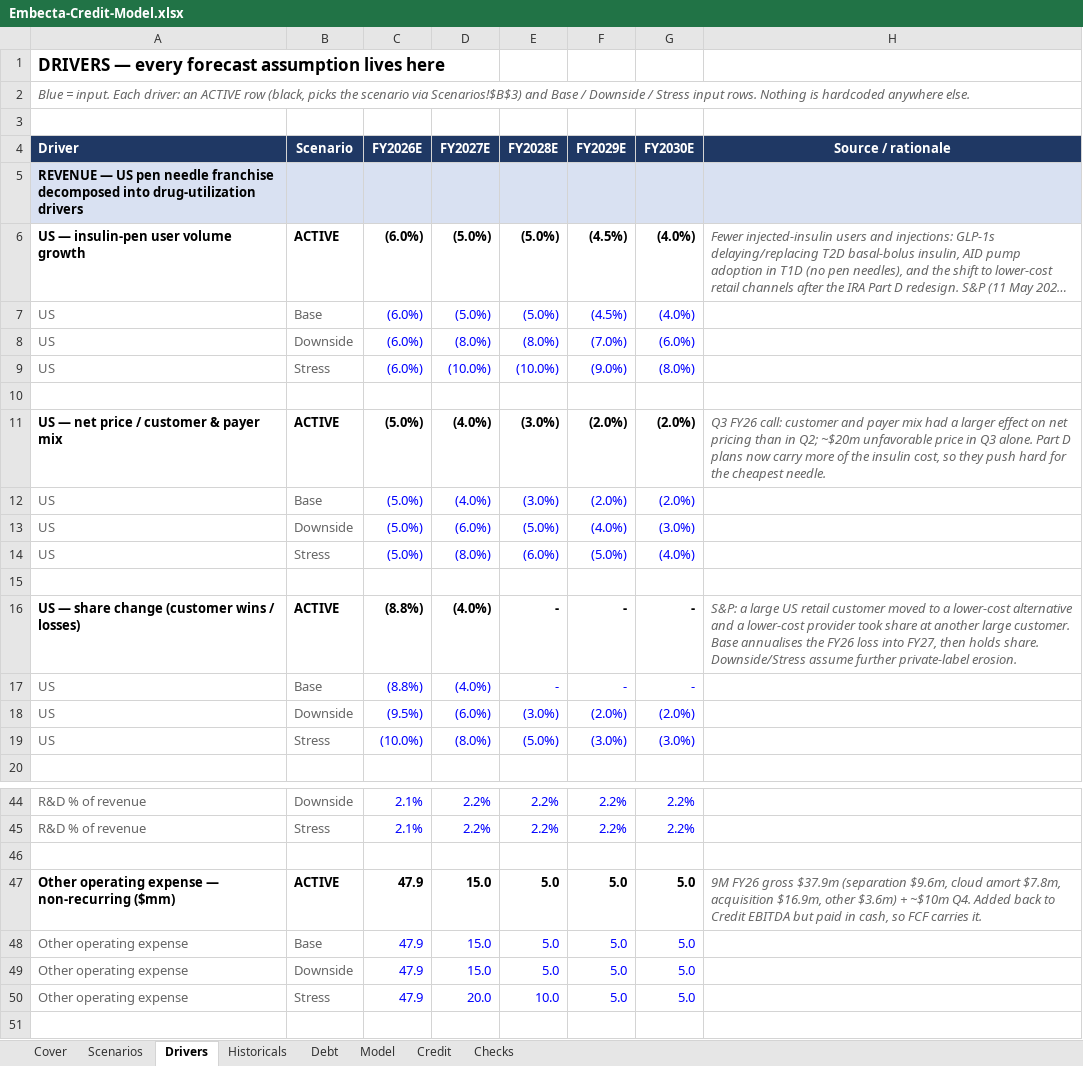
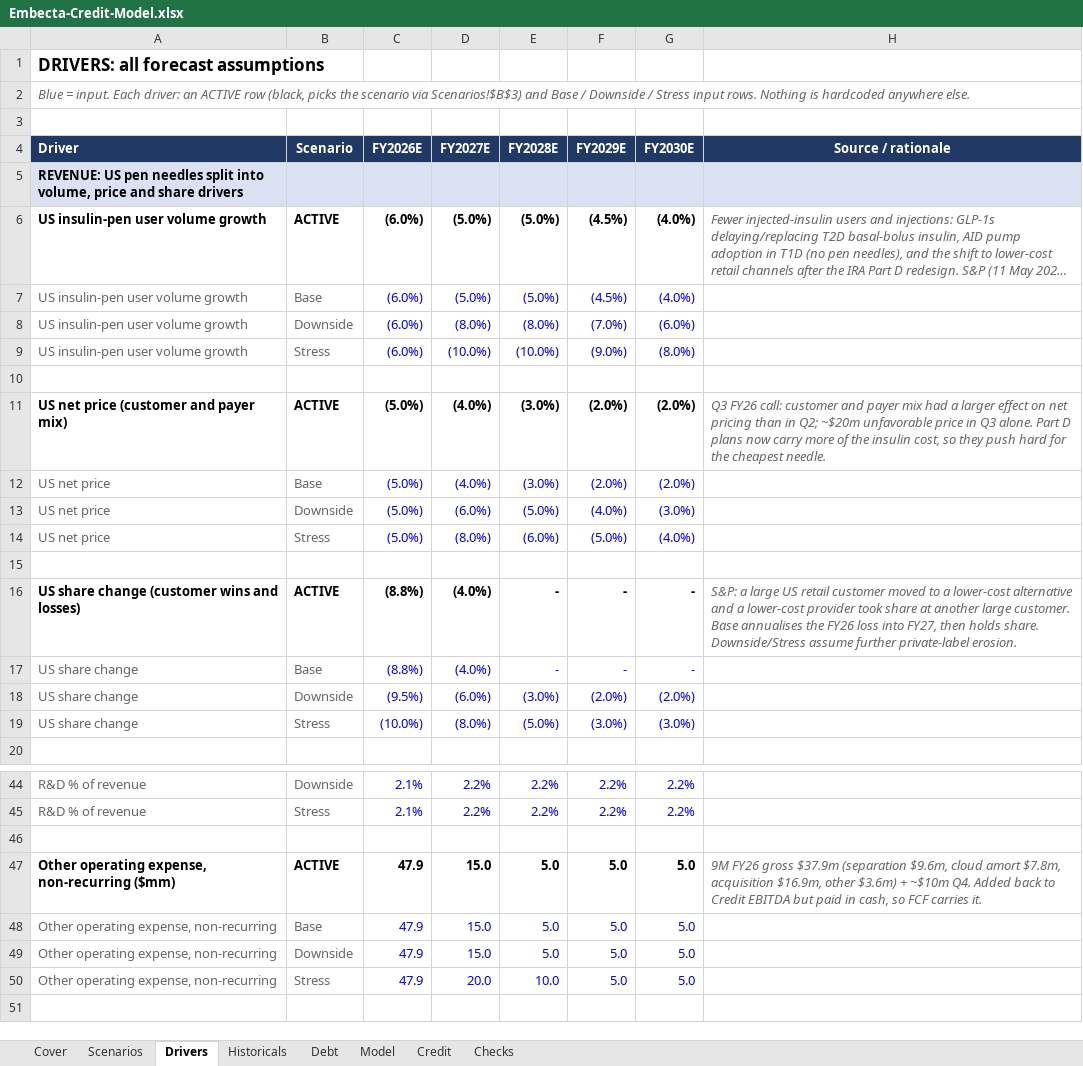
Before and after one commit to ohmppatel920/personal-website, an Excel workbook: public/Embecta-Credit-Model.xlsx, sheet Drivers, drawn as a sheet; only a part is shown, gaps mark what is left out; long unchanged cells end in …; values as stored, in another font and other column widths than the file's, no borders; the diff covers the shown part only; the diff names each change by its address in the sheet, - before the commit and + after, or states it on an @@ line.

```diff
--- a/public/Embecta-Credit-Model.xlsx (sheet Drivers)
+++ b/public/Embecta-Credit-Model.xlsx (sheet Drivers)
-A1 (Driver): DRIVERS — every forecast assumption lives here
+A1 (Driver): DRIVERS: all forecast assumptions
-A5 (Driver): REVENUE — US pen needle franchise decomposed into drug-utilization drivers
+A5 (Driver): REVENUE: US pen needles split into volume, price and share drivers
-A6 (Driver): US — insulin-pen user volume growth
+A6 (Driver): US insulin-pen user volume growth
-A7:A9 (Driver): US
+A7:A9 (Driver): US insulin-pen user volume growth
-A11 (Driver): US — net price / customer & payer mix
+A11 (Driver): US net price (customer and payer mix)
-A12:A14 (Driver): US
+A12:A14 (Driver): US net price
-A16 (Driver): US — share change (customer wins / losses)
+A16 (Driver): US share change (customer wins and losses)
-A17:A19 (Driver): US
+A17:A19 (Driver): US share change
-A47 (Driver): Other operating expense — non-recurring ($mm)
+A47 (Driver): Other operating expense, non-recurring ($mm)
-A48:A50 (Driver): Other operating expense
+A48:A50 (Driver): Other operating expense, non-recurring
```
Also changed, not shown: 1 edited cell elsewhere in this sheet, sheet Cover, sheet Credit, sheet Debt, sheet Historicals, sheet Scenarios, sheet Checks, charts or pictures, 26 other files.
